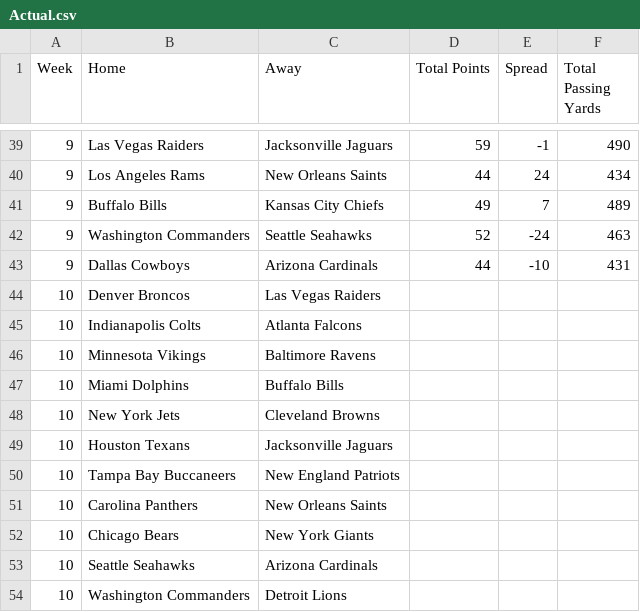
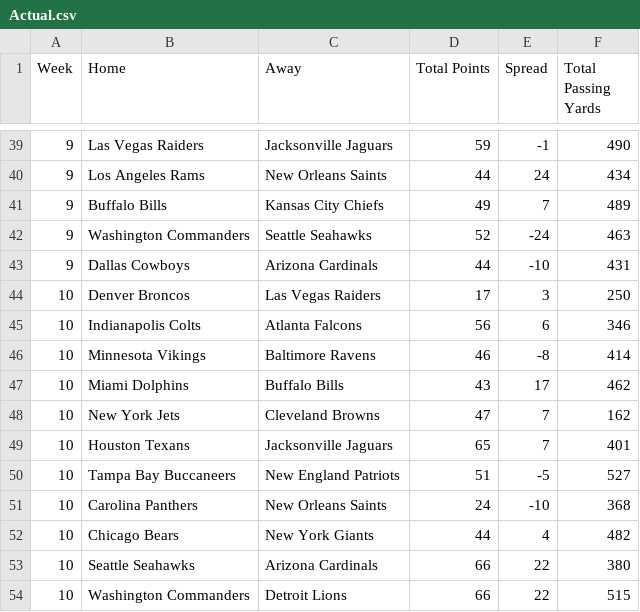
Before and after one commit to SuperMarioGiacomazzo/STOR538_WEBSITE, a CSV file: Playoff/Actual.csv, drawn as a sheet; only a part is shown, gaps mark what is left out; the diff covers the shown part only.

```diff
--- a/Playoff/Actual.csv
+++ b/Playoff/Actual.csv
@@ -43,12 +43,12 @@
 9, Dallas Cowboys, Arizona Cardinals,44,-10,431
-10, Denver Broncos, Las Vegas Raiders,,,
-10, Indianapolis Colts, Atlanta Falcons,,,
-10, Minnesota Vikings, Baltimore Ravens,,,
-10, Miami Dolphins, Buffalo Bills,,,
-10, New York Jets, Cleveland Browns,,,
-10, Houston Texans, Jacksonville Jaguars,,,
-10, Tampa Bay Buccaneers, New England Patriots,,,
-10, Carolina Panthers, New Orleans Saints,,,
-10, Chicago Bears, New York Giants,,,
-10, Seattle Seahawks, Arizona Cardinals,,,
-10, Washington Commanders, Detroit Lions,,,
+10, Denver Broncos, Las Vegas Raiders,17,3,250
+10, Indianapolis Colts, Atlanta Falcons,56,6,346
+10, Minnesota Vikings, Baltimore Ravens,46,-8,414
+10, Miami Dolphins, Buffalo Bills,43,17,462
+10, New York Jets, Cleveland Browns,47,7,162
+10, Houston Texans, Jacksonville Jaguars,65,7,401
+10, Tampa Bay Buccaneers, New England Patriots,51,-5,527
+10, Carolina Panthers, New Orleans Saints,24,-10,368
+10, Chicago Bears, New York Giants,44,4,482
+10, Seattle Seahawks, Arizona Cardinals,66,22,380
+10, Washington Commanders, Detroit Lions,66,22,515
```
Also changed, not shown: 9 edited cells elsewhere in this file, 5 other files.
